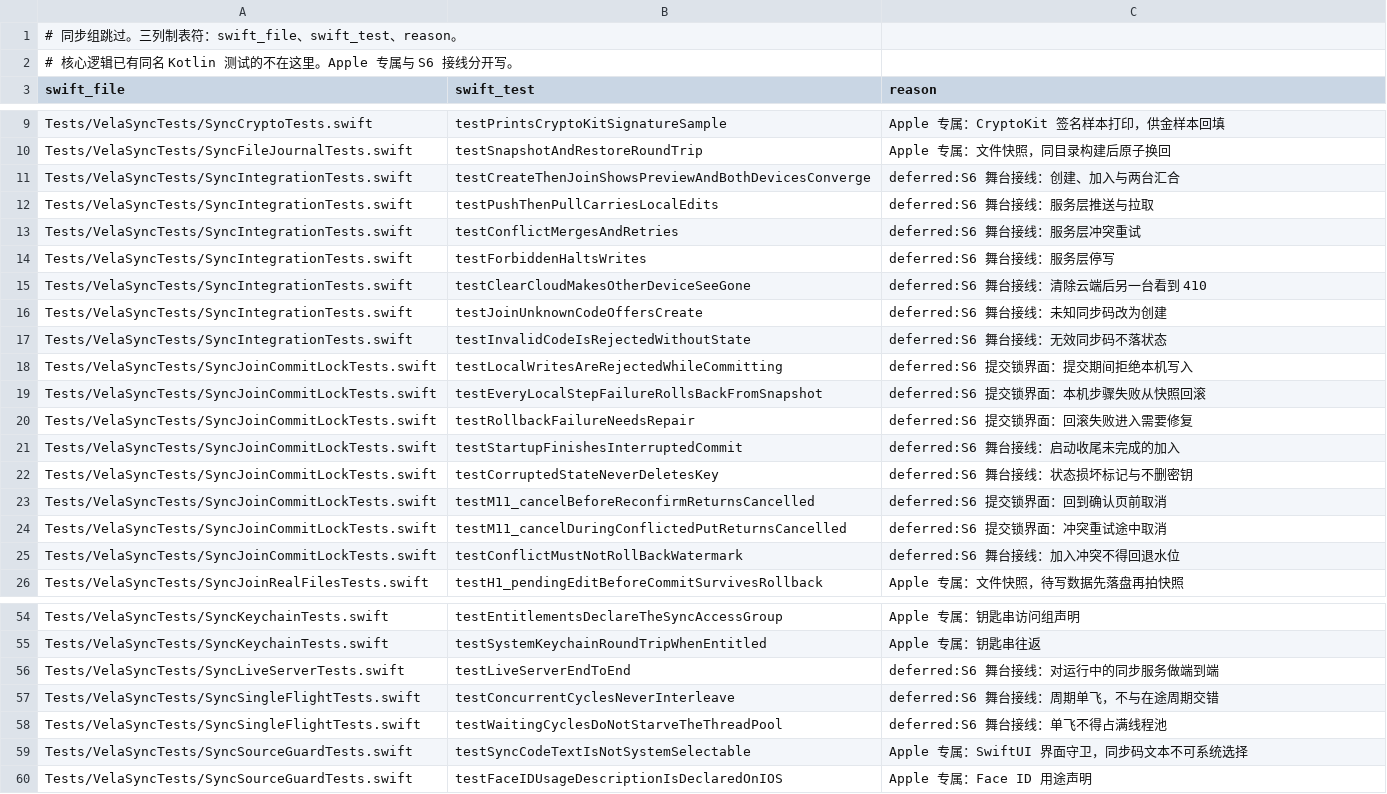
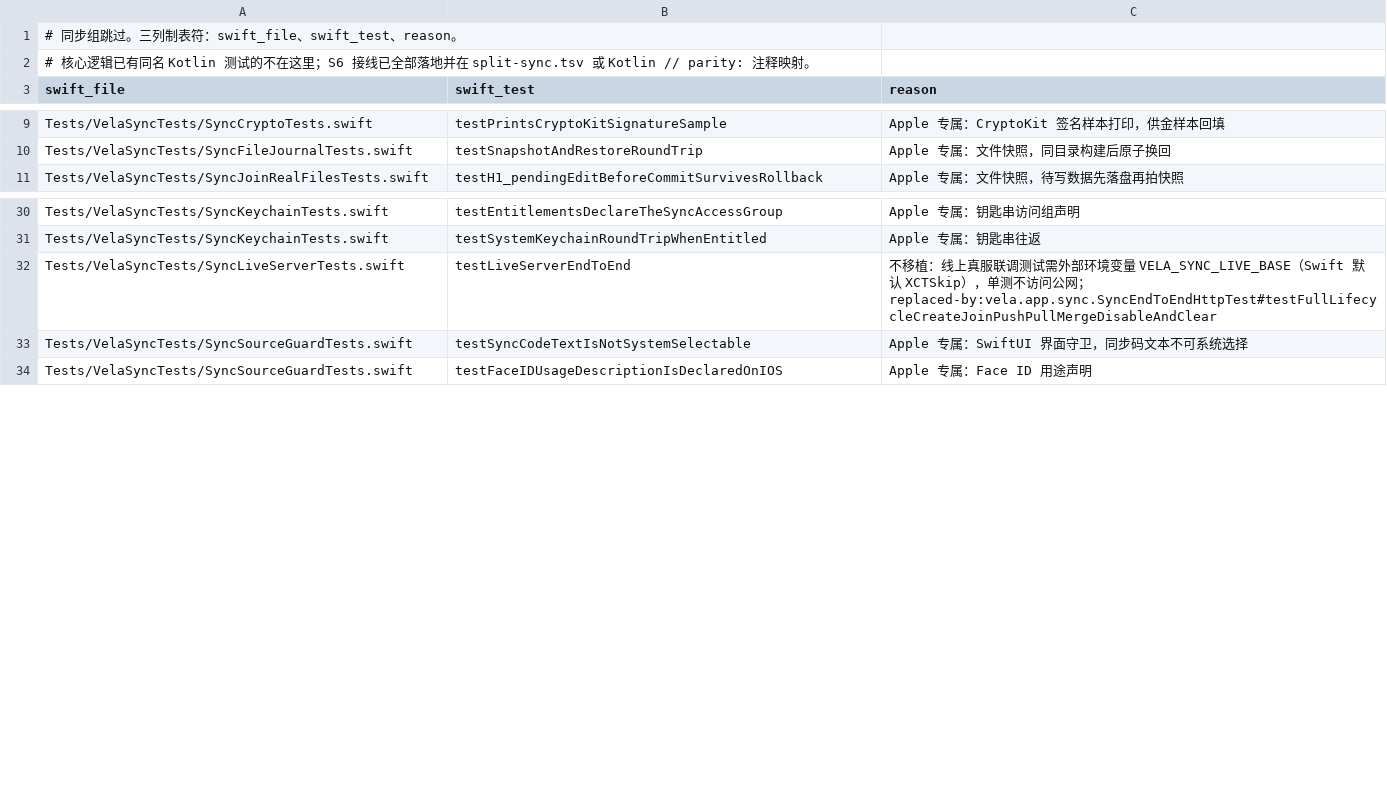
Before and after one commit to huhuhulululu/vela, a TSV file: android/parity/skip-sync.tsv, drawn as a sheet; only a part is shown, gaps mark what is left out; the diff covers the shown part only.

Commit message:
test(android-sync): 补齐 S6 同步对照测试清零 deferred:S6 并核验 parity replaced-by

```diff
--- a/android/parity/skip-sync.tsv
+++ b/android/parity/skip-sync.tsv
@@ -1,3 +1,3 @@
 # 同步组跳过。三列制表符：swift_file、swift_test、reason。
-# 核心逻辑已有同名 Kotlin 测试的不在这里。Apple 专属与 S6 接线分开写。
+# 核心逻辑已有同名 Kotlin 测试的不在这里；S6 接线已全部落地并在 split-sync.tsv 或 Kotlin // parity: 注释映射。
 swift_file	swift_test	reason
@@ -10,17 +10,2 @@ Tests/VelaSyncTests/SyncCryptoTests.swift	testPrintsCryptoKitSignatureSample	App
 Tests/VelaSyncTests/SyncFileJournalTests.swift	testSnapshotAndRestoreRoundTrip	Apple 专属：文件快照，同目录构建后原子换回
-Tests/VelaSyncTests/SyncIntegrationTests.swift	testCreateThenJoinShowsPreviewAndBothDevicesConverge	deferred:S6 舞台接线：创建、加入与两台汇合
-Tests/VelaSyncTests/SyncIntegrationTests.swift	testPushThenPullCarriesLocalEdits	deferred:S6 舞台接线：服务层推送与拉取
-Tests/VelaSyncTests/SyncIntegrationTests.swift	testConflictMergesAndRetries	deferred:S6 舞台接线：服务层冲突重试
-Tests/VelaSyncTests/SyncIntegrationTests.swift	testForbiddenHaltsWrites	deferred:S6 舞台接线：服务层停写
-Tests/VelaSyncTests/SyncIntegrationTests.swift	testClearCloudMakesOtherDeviceSeeGone	deferred:S6 舞台接线：清除云端后另一台看到 410
-Tests/VelaSyncTests/SyncIntegrationTests.swift	testJoinUnknownCodeOffersCreate	deferred:S6 舞台接线：未知同步码改为创建
-Tests/VelaSyncTests/SyncIntegrationTests.swift	testInvalidCodeIsRejectedWithoutState	deferred:S6 舞台接线：无效同步码不落状态
-Tests/VelaSyncTests/SyncJoinCommitLockTests.swift	testLocalWritesAreRejectedWhileCommitting	deferred:S6 提交锁界面：提交期间拒绝本机写入
-Tests/VelaSyncTests/SyncJoinCommitLockTests.swift	testEveryLocalStepFailureRollsBackFromSnapshot	deferred:S6 提交锁界面：本机步骤失败从快照回滚
-Tests/VelaSyncTests/SyncJoinCommitLockTests.swift	testRollbackFailureNeedsRepair	deferred:S6 提交锁界面：回滚失败进入需要修复
-Tests/VelaSyncTests/SyncJoinCommitLockTests.swift	testStartupFinishesInterruptedCommit	deferred:S6 舞台接线：启动收尾未完成的加入
-Tests/VelaSyncTests/SyncJoinCommitLockTests.swift	testCorruptedStateNeverDeletesKey	deferred:S6 舞台接线：状态损坏标记与不删密钥
-Tests/VelaSyncTests/SyncJoinCommitLockTests.swift	testM11_cancelBeforeReconfirmReturnsCancelled	deferred:S6 提交锁界面：回到确认页前取消
-Tests/VelaSyncTests/SyncJoinCommitLockTests.swift	testM11_cancelDuringConflictedPutReturnsCancelled	deferred:S6 提交锁界面：冲突重试途中取消
-Tests/VelaSyncTests/SyncJoinCommitLockTests.swift	testConflictMustNotRollBackWatermark	deferred:S6 舞台接线：加入冲突不得回退水位
 Tests/VelaSyncTests/SyncJoinRealFilesTests.swift	testH1_pendingEditBeforeCommitSurvivesRollback	Apple 专属：文件快照，待写数据先落盘再拍快照
@@ -55,5 +31,3 @@ Tests/VelaSyncTests/SyncKeychainTests.swift	testEntitlementsDeclareTheSyncAccess
 Tests/VelaSyncTests/SyncKeychainTests.swift	testSystemKeychainRoundTripWhenEntitled	Apple 专属：钥匙串往返
-Tests/VelaSyncTests/SyncLiveServerTests.swift	testLiveServerEndToEnd	deferred:S6 舞台接线：对运行中的同步服务做端到端
-Tests/VelaSyncTests/SyncSingleFlightTests.swift	testConcurrentCyclesNeverInterleave	deferred:S6 舞台接线：周期单飞，不与在途周期交错
-Tests/VelaSyncTests/SyncSingleFlightTests.swift	testWaitingCyclesDoNotStarveTheThreadPool	deferred:S6 舞台接线：单飞不得占满线程池
+Tests/VelaSyncTests/SyncLiveServerTests.swift	testLiveServerEndToEnd	不移植：线上真服联调测试需外部环境变量 VELA_SYNC_LIVE_BASE（Swift 默认 XCTSkip），单测不访问公网；replaced-by:vela.app.sync.SyncEndToEndHttpTest#testFullLifecycleCreateJoinPushPullMergeDisableAndClear
 Tests/VelaSyncTests/SyncSourceGuardTests.swift	testSyncCodeTextIsNotSystemSelectable	Apple 专属：SwiftUI 界面守卫，同步码文本不可系统选择
```
Also changed, not shown: 11 removed rows elsewhere in this file, android/parity/split-sync.tsv, 3 other files.
